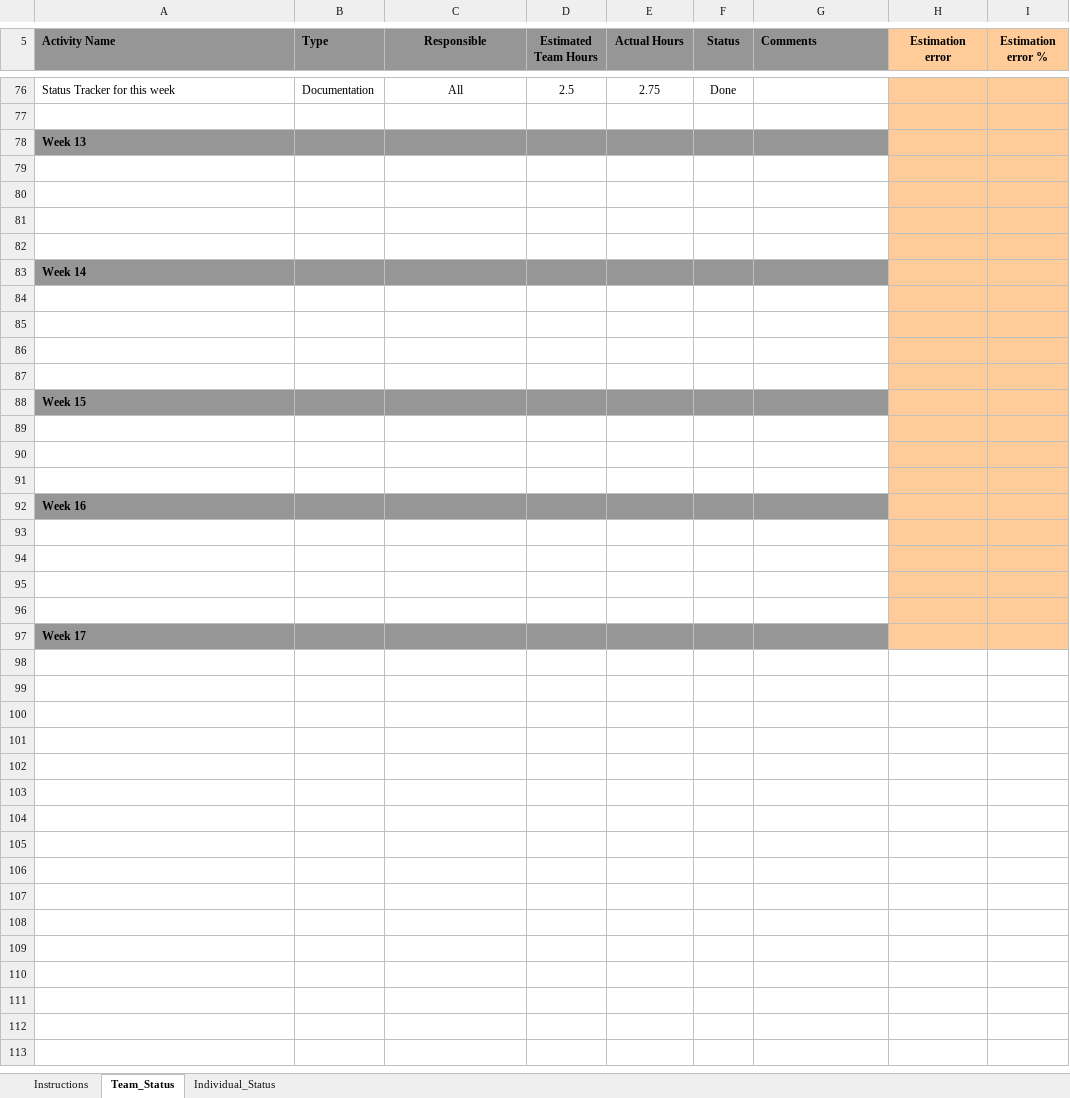
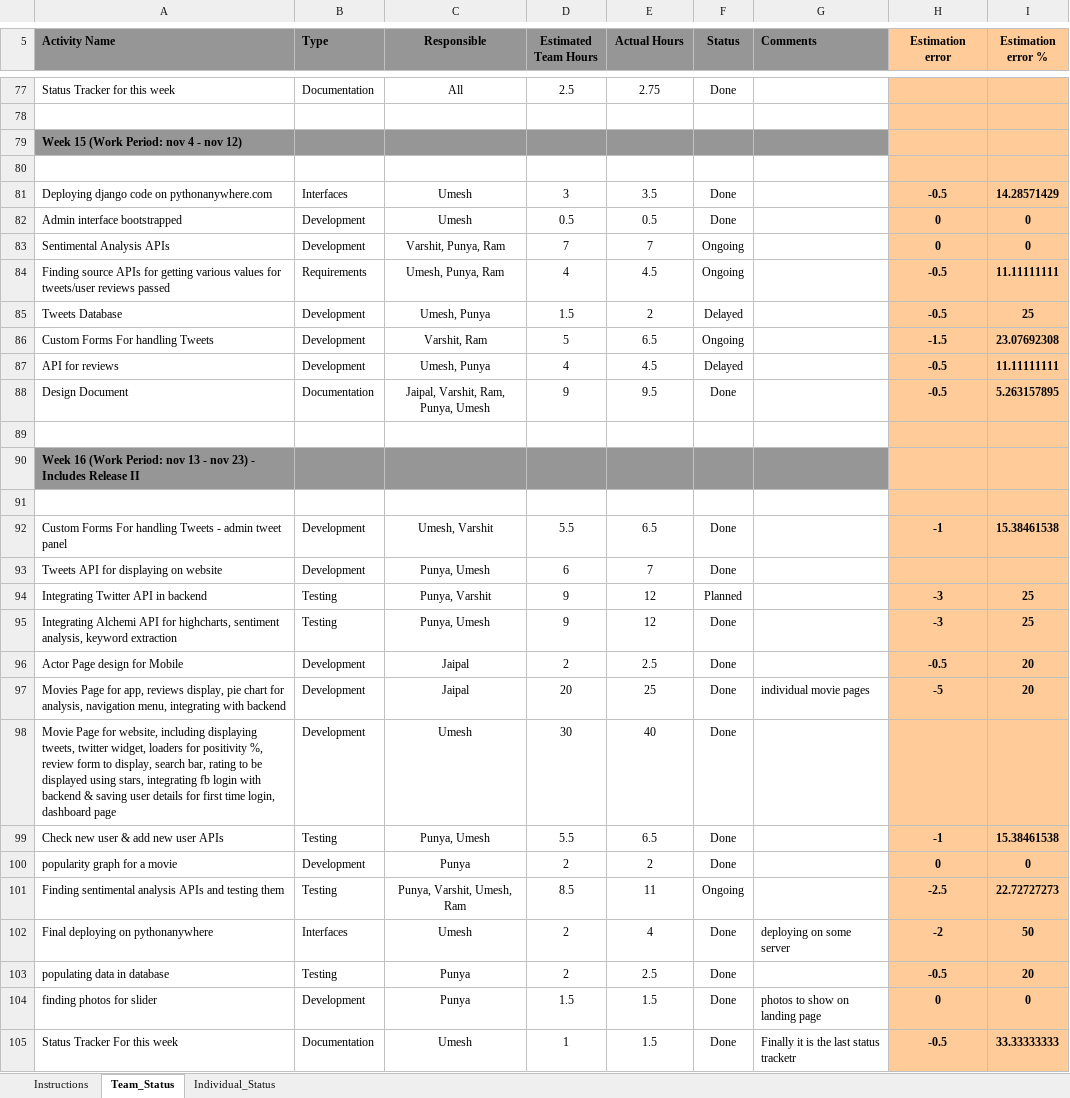
Before and after one commit to kahihia/Movieo, an Excel workbook: Documents/StatusTracker.xlsx, sheet Team_Status, drawn as a sheet; only a part is shown, gaps mark what is left out; values as stored, in another font and other column widths than the file's, no borders; charts and pictures and conditional formats not drawn; removed rows and columns are numbered as before the commit, all else as after; the diff covers the shown part only; the diff names each change by its address in the sheet, - before the commit and + after, or states it on an @@ line.

Commit message:
- README Updated with dependency details and external plugins used. - Status Tracker 6 uploaded - This is the final status tracker

```diff
--- a/Documents/StatusTracker.xlsx (sheet Team_Status)
+++ b/Documents/StatusTracker.xlsx (sheet Team_Status)
-A79 (Activity Name): Week 13
+A79 (Activity Name): Week 15 (Work Period: nov 4 - nov 12)
+row 81: Deploying django code on pythonanywhere.com | Interfaces | Umesh | 3 | 3.5 | Done |  | -0.5 | 14.28571429
+row 82: Admin interface bootstrapped | Development | Umesh | 0.5 | 0.5 | Done |  | 0 | 0
+row 83: Sentimental Analysis APIs | Development | Varshit, Punya, Ram | 7 | 7 | Ongoing |  | 0 | 0
+row 84: Finding source APIs for getting various values for tweets/user reviews passed | Requirements | Umesh, Punya, Ram | 4 | 4.5 | Ongoing |  | -0.5 | 11.11111111
+row 85: Tweets Database | Development | Umesh, Punya | 1.5 | 2 | Delayed |  | -0.5 | 25
+row 86: Custom Forms For handling Tweets | Development | Varshit, Ram | 5 | 6.5 | Ongoing |  | -1.5 | 23.07692308
+row 87: API for reviews | Development | Umesh, Punya | 4 | 4.5 | Delayed |  | -0.5 | 11.11111111
+row 88: Design Document | Documentation | Jaipal, Varshit, Ram, Punya, Umesh | 9 | 9.5 | Done |  | -0.5 | 5.263157895
+row 90: Week 16 (Work Period: nov 13 - nov 23) - Includes Release II
-row 92: (empty)
+row 92: Custom Forms For handling Tweets - admin tweet panel | Development | Umesh, Varshit | 5.5 | 6.5 | Done |  | -1 | 15.38461538
-row 83: Week 14
-row 93: (empty)
+row 93: Tweets API for displaying on website | Development | Punya, Umesh | 6 | 7 | Done
-row 94: (empty)
+row 94: Integrating Twitter API in backend | Testing | Punya, Varshit | 9 | 12 | Planned |  | -3 | 25
-row 95: (empty)
+row 95: Integrating Alchemi API for highcharts, sentiment analysis, keyword extraction | Testing | Punya, Umesh | 9 | 12 | Done |  | -3 | 25
-row 96: (empty)
+row 96: Actor Page design for Mobile | Development | Jaipal | 2 | 2.5 | Done |  | -0.5 | 20
-row 88: Week 15
-row 97: (empty)
+row 97: Movies Page for app, reviews display, pie chart for analysis, navigation menu, integrating with backend | Development | Jaipal | 20 | 25 | Done | individual movie pages | -5 | 20
-row 98: (empty)
+row 98: Movie Page for website, including displaying tweets, twitter widget, loaders for positivity %, review form to display, search bar, rating to be displayed using stars, integrating fb login with backend & saving user details for first time login, dashboard page | Development | Umesh | 30 | 40 | Done
-row 99: (empty)
+row 99: Check new user & add new user APIs | Testing | Punya, Umesh | 5.5 | 6.5 | Done |  | -1 | 15.38461538
-row 92: Week 16
-row 100: (empty)
+row 100: popularity graph for a movie | Development | Punya | 2 | 2 | Done |  | 0 | 0
-row 101: (empty)
+row 101: Finding sentimental analysis APIs and testing them | Testing | Punya, Varshit, Umesh, Ram | 8.5 | 11 | Ongoing |  | -2.5 | 22.72727273
-row 102: (empty)
+row 102: Final deploying on pythonanywhere | Interfaces | Umesh | 2 | 4 | Done | deploying on some server | -2 | 50
-row 103: (empty)
+row 103: populating data in database | Testing | Punya | 2 | 2.5 | Done |  | -0.5 | 20
-row 97: Week 17
+row 104: finding photos for slider | Development | Punya | 1.5 | 1.5 | Done | photos to show on landing page | 0 | 0
+row 105: Status Tracker For this week | Documentation | Umesh | 1 | 1.5 | Done | Finally it is the last status tracketr | -0.5 | 33.33333333
```
Also changed, not shown: 3 added rows and 2 edited cells elsewhere in this sheet, sheet Individual_Status, sheet Instructions, formulas that keep their value, 1 other file.
